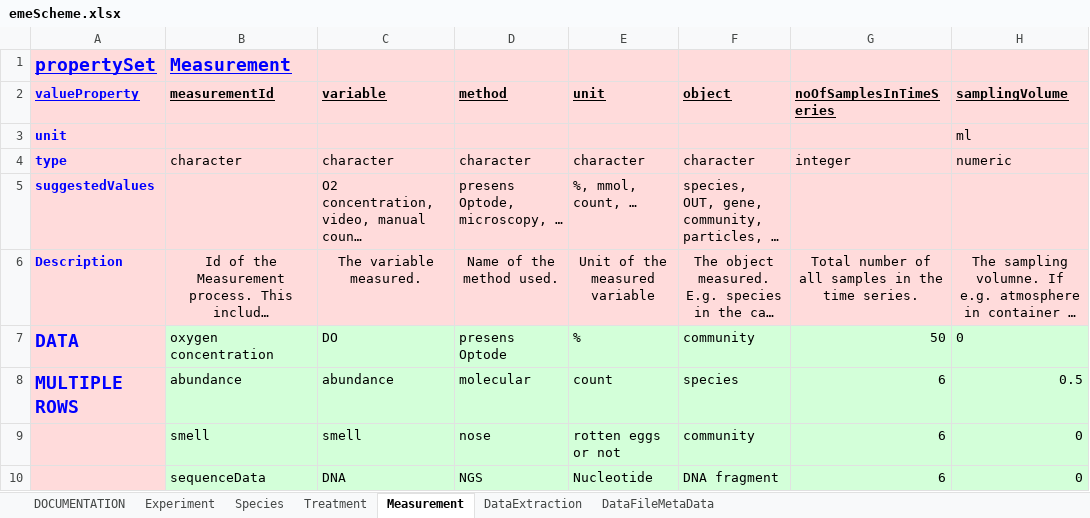
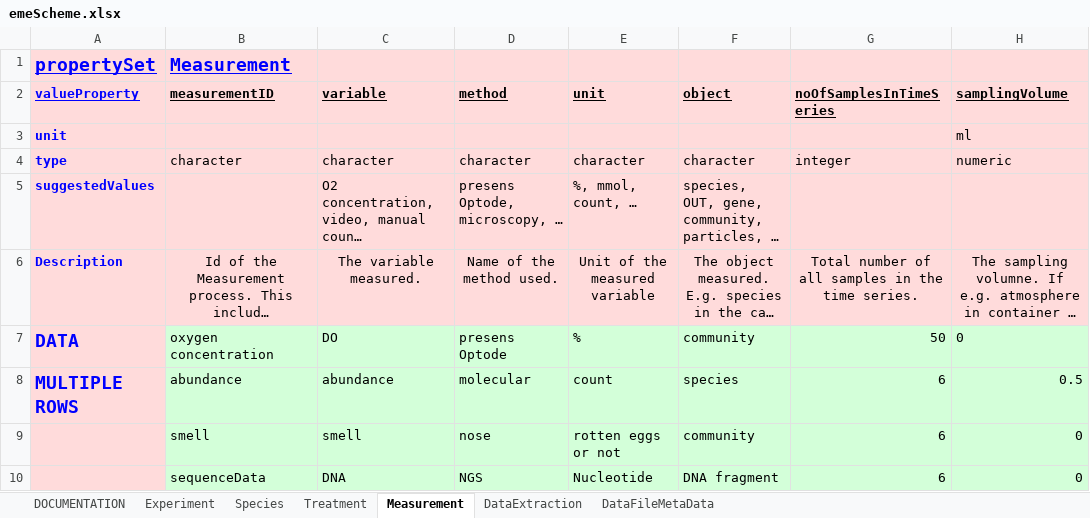
Before and after one commit to UZH-PEG/dmdScheme, an Excel workbook: inst/googlesheet/emeScheme.xlsx, sheet Measurement, drawn as a sheet; only a part is shown; long unchanged cells end in …; values as stored, in another font and other column widths than the file's, no borders; charts and pictures not drawn; the diff names each change by its address in the sheet, - before the commit and + after, or states it on an @@ line.

```diff
--- a/inst/googlesheet/emeScheme.xlsx (sheet Measurement)
+++ b/inst/googlesheet/emeScheme.xlsx (sheet Measurement)
-B2: measurementId
+B2: measurementID
```
Also changed, not shown: sheet Species, sheet DataFileMetaData, 20 other files.
